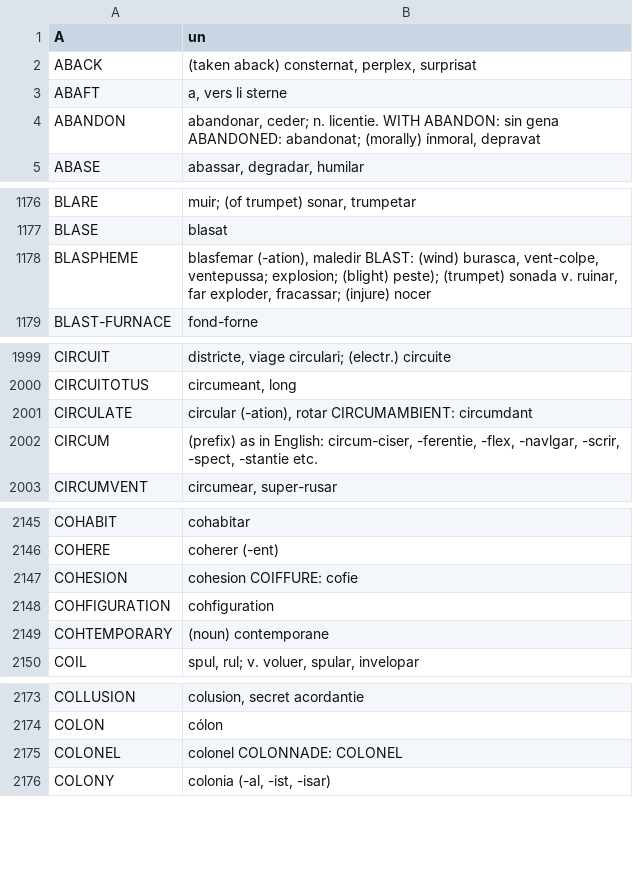
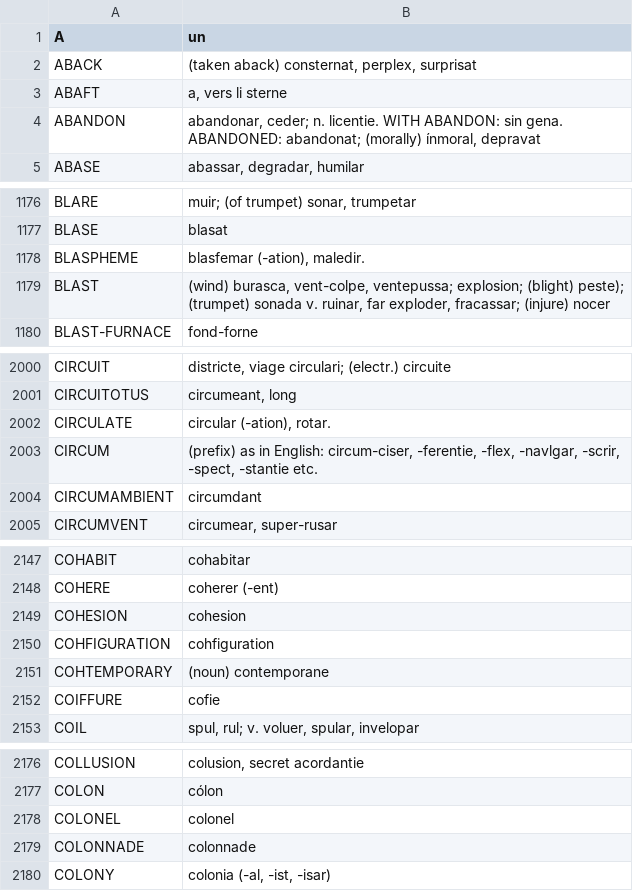
Before and after one commit to ne-alinome/english-interlingue-dictionary, a TSV file: src/english-interlingue_dictionary.tsv, drawn as a sheet; only a part is shown, gaps mark what is left out; the diff covers the shown part only.

Commit message:
Fix "BLAST", "CIRCUMAMBIENT", "COIFFURE", "COLONNADE"
FossilOrigin-Name: 3d4b7819e34fc097b8d620d243c924cbd7a412334a704f24d1af9db51d8cc86d

```diff
--- a/src/english-interlingue_dictionary.tsv
+++ b/src/english-interlingue_dictionary.tsv
@@ -3,3 +3,3 @@ ABACK	(taken aback) consternat, perplex, surprisat
 ABAFT	a, vers li sterne
-ABANDON	abandonar, ceder; n. licentie. WITH ABANDON: sin gena ABANDONED: abandonat; (morally) ínmoral, depravat
+ABANDON	abandonar, ceder; n. licentie. WITH ABANDON: sin gena. ABANDONED: abandonat; (morally) ínmoral, depravat
 ABASE	abassar, degradar, humilar
@@ -1177,3 +1177,4 @@ BLARE	muir; (of trumpet) sonar, trumpetar
 BLASE	blasat
-BLASPHEME	blasfemar (-ation), maledir BLAST: (wind) burasca, vent-colpe, ventepussa; explosion; (blight) peste); (trumpet) sonada v. ruinar, far exploder, fracassar; (injure) nocer
+BLASPHEME	blasfemar (-ation), maledir.
+BLAST	(wind) burasca, vent-colpe, ventepussa; explosion; (blight) peste); (trumpet) sonada v. ruinar, far exploder, fracassar; (injure) nocer
 BLAST-FURNACE	fond-forne
@@ -2000,4 +2001,5 @@ CIRCUIT	districte, viage circulari; (electr.) circuite
 CIRCUITOTUS	circumeant, long
-CIRCULATE	circular (-ation), rotar CIRCUMAMBIENT: circumdant
+CIRCULATE	circular (-ation), rotar.
 CIRCUM	(prefix) as in English: circum-ciser, -ferentie, -flex, -navlgar, -scrir, -spect, -stantie etc.
+CIRCUMAMBIENT	circumdant
 CIRCUMVENT	circumear, super-rusar
@@ -2146,5 +2148,6 @@ COHABIT	cohabitar
 COHERE	coherer (-ent)
-COHESION	cohesion COIFFURE: cofie
+COHESION	cohesion
 COHFIGURATION	cohfiguration
 COHTEMPORARY	(noun) contemporane
+COIFFURE	cofie
 COIL	spul, rul; v. voluer, spular, invelopar
@@ -2174,3 +2177,4 @@ COLLUSION	colusion, secret acordantie
 COLON	cólon
-COLONEL	colonel COLONNADE: COLONEL
+COLONEL	colonel
+COLONNADE	colonnade
 COLONY	colonia (-al, -ist, -isar)
```
Also changed, not shown: 2 edited cells elsewhere in this file, 1 other file.
